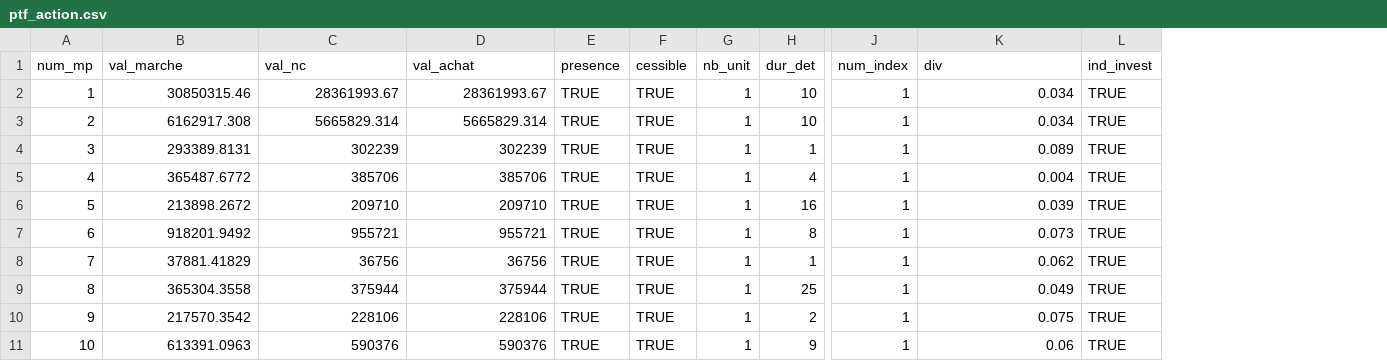
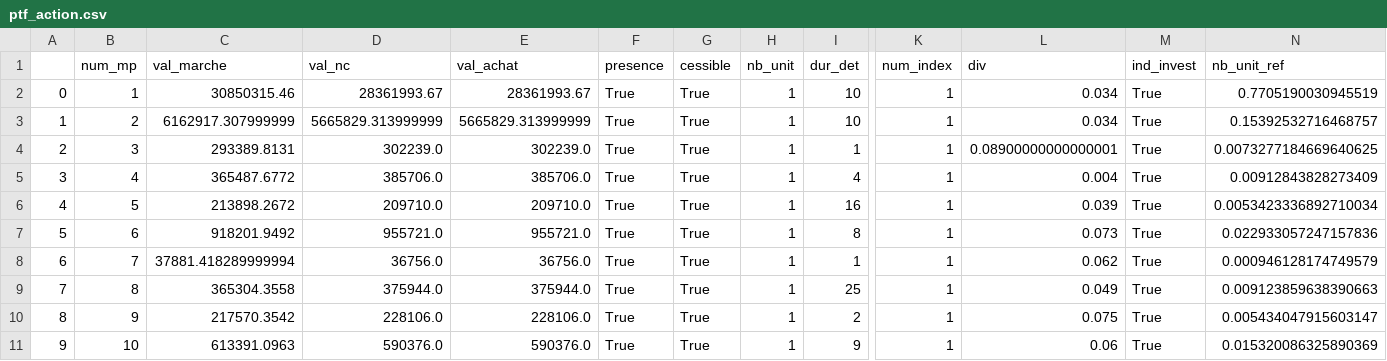
Before and after one commit to kevinbamouni/model_alm, a CSV file: input_test_data/ptf_action.csv, drawn as a sheet; only a part is shown, gaps mark what is left out; addresses are those after the commit; the diff names each change by its address in the sheet, - before the commit and + after, or states it on an @@ line.

Commit message:
test ptf de ref

```diff
--- a/input_test_data/ptf_action.csv
+++ b/input_test_data/ptf_action.csv
+column A, rows 2-11: 0 | 1 | 2 | 3 | 4 | 5 | 6 | 7 | 8 | 9
+column N (nb_unit_ref), rows 2-11: 0.7705190030945519 | 0.15392532716468757 | 0.0073277184669640625 | 0.00912843828273409 | 0.0053423336892710034 | 0.022933057247157836 | 0.000946128174749579 | 0.009123859638390663 | 0.005434047915603147 | 0.015320086325890369
-F2:F11 (presence): TRUE
+F2:F11 (presence): True
-G2:G11 (cessible): TRUE
+G2:G11 (cessible): True
-M2:M11 (ind_invest): TRUE
+M2:M11 (ind_invest): True
-C3 (val_marche): 6162917.308
+C3 (val_marche): 6162917.307999999
-D3 (val_nc): 5665829.314
+D3 (val_nc): 5665829.313999999
-E3 (val_achat): 5665829.314
+E3 (val_achat): 5665829.313999999
-D4 (val_nc): 302239
+D4 (val_nc): 302239.0
-E4 (val_achat): 302239
+E4 (val_achat): 302239.0
-L4 (div): 0.089
+L4 (div): 0.08900000000000001
-D5 (val_nc): 385706
+D5 (val_nc): 385706.0
-E5 (val_achat): 385706
+E5 (val_achat): 385706.0
-D6 (val_nc): 209710
+D6 (val_nc): 209710.0
-E6 (val_achat): 209710
+E6 (val_achat): 209710.0
-D7 (val_nc): 955721
+D7 (val_nc): 955721.0
-E7 (val_achat): 955721
+E7 (val_achat): 955721.0
-C8 (val_marche): 37881.41829
+C8 (val_marche): 37881.418289999994
-D8 (val_nc): 36756
+D8 (val_nc): 36756.0
-E8 (val_achat): 36756
+E8 (val_achat): 36756.0
-D9 (val_nc): 375944
+D9 (val_nc): 375944.0
-E9 (val_achat): 375944
+E9 (val_achat): 375944.0
-D10 (val_nc): 228106
+D10 (val_nc): 228106.0
-E10 (val_achat): 228106
+E10 (val_achat): 228106.0
-D11 (val_nc): 590376
+D11 (val_nc): 590376.0
-E11 (val_achat): 590376
+E11 (val_achat): 590376.0
```
Also changed, not shown: 5 other files.
